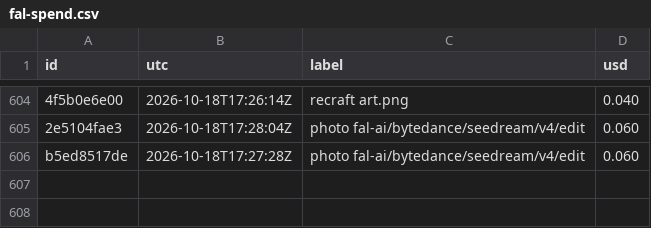
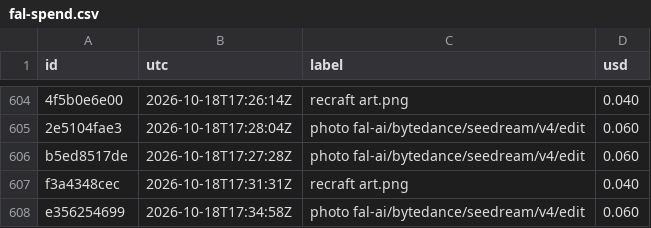
Before and after one commit to captainunderpantz67/graphicteesco, a CSV file: docs/fal-spend.csv, drawn as a sheet; only a part is shown, gaps mark what is left out; the diff names each change by its address in the sheet, - before the commit and + after, or states it on an @@ line.

```diff
--- a/docs/fal-spend.csv
+++ b/docs/fal-spend.csv
+row 607: f3a4348cec | 2026-10-18T17:31:31Z | recraft art.png | 0.040
+row 608: e356254699 | 2026-10-18T17:34:58Z | photo fal-ai/bytedance/seedream/v4/edit | 0.060
```
Also changed, not shown: 15 other files.
